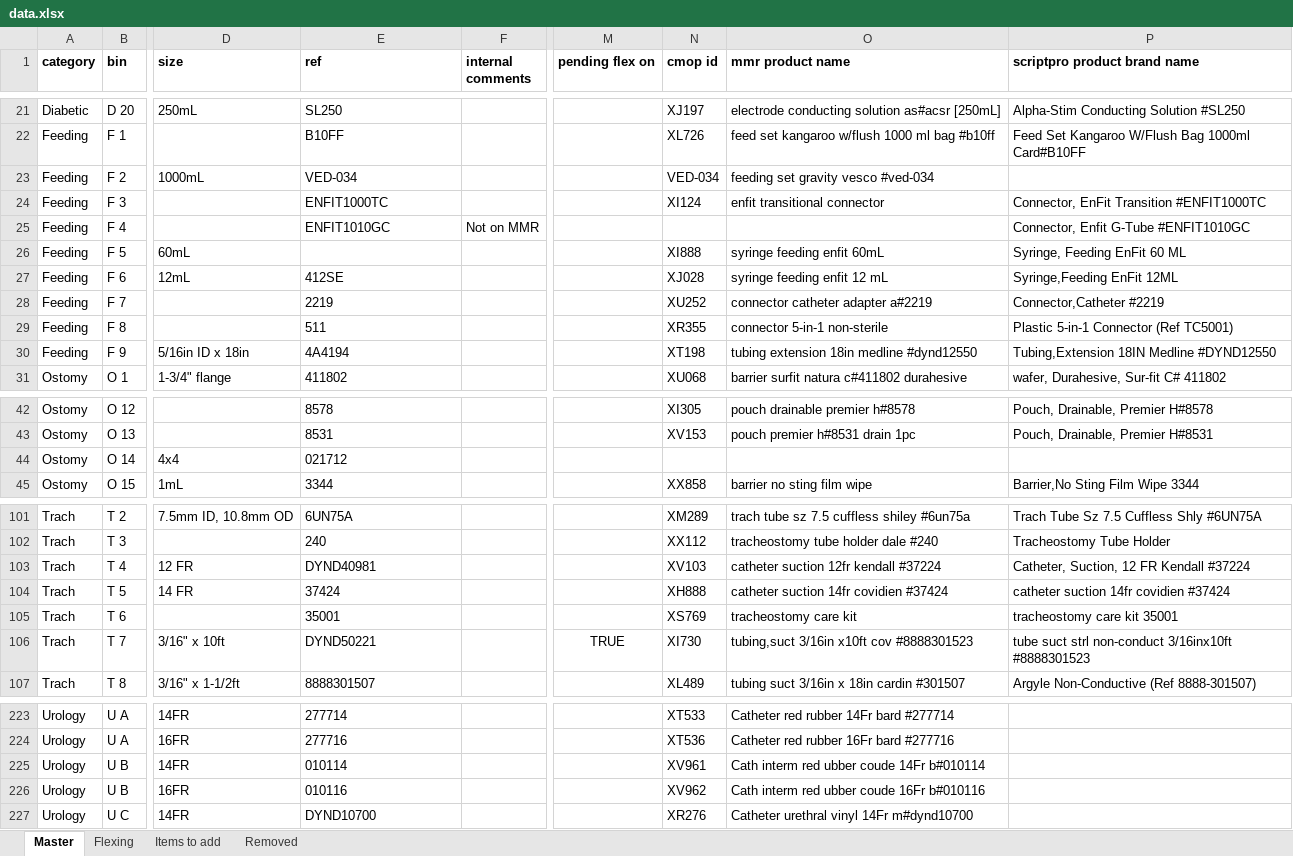
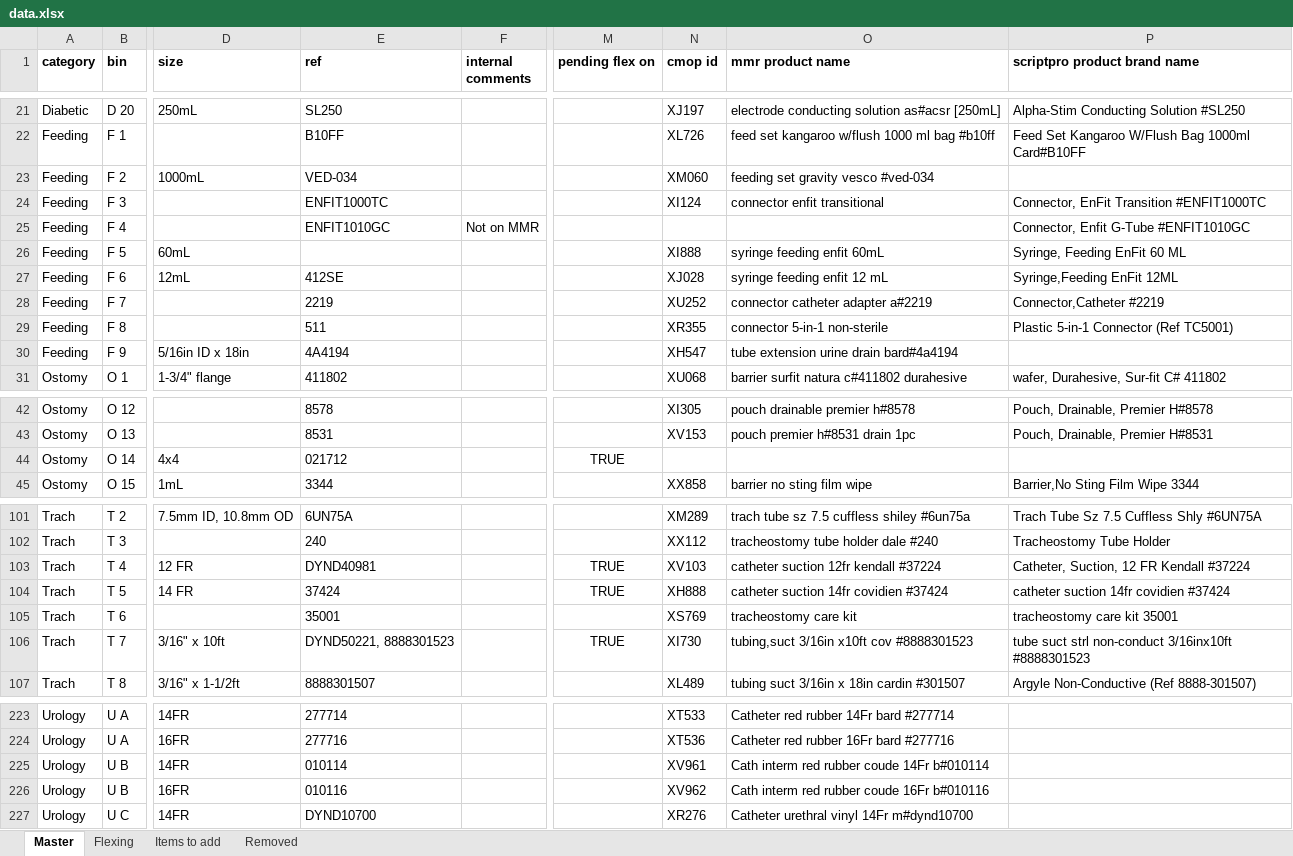
Before and after one commit to broncos-physic/op_supplies, an Excel workbook: data.xlsx, sheet Master, drawn as a sheet; only a part is shown, gaps mark what is left out; values as stored, in another font and other column widths than the file's, no borders; conditional formats and table styles not drawn; the diff covers the shown part only; the diff names each change by its address in the sheet, - before the commit and + after, or states it on an @@ line.

Commit message:
Checked flex on/off statuses

```diff
--- a/data.xlsx (sheet Master)
+++ b/data.xlsx (sheet Master)
-N23 (cmop id): VED-034
+N23 (cmop id): XM060
-O24 (mmr product name): enfit transitional connector
+O24 (mmr product name): connector enfit transitional
-N30 (cmop id): XT198
+N30 (cmop id): XH547
-O30 (mmr product name): tubing extension 18in medline #dynd12550
+O30 (mmr product name): tube extension urine drain bard#4a4194
-P30 (scriptpro product brand name): Tubing,Extension 18IN Medline #DYND12550
+P30 (scriptpro product brand name): (empty)
-M44 (pending flex on): (empty)
+M44 (pending flex on): TRUE
-M103:M104 (pending flex on): (empty)
+M103:M104 (pending flex on): TRUE
-E106 (ref): DYND50221
+E106 (ref): DYND50221, 8888301523
-O225 (mmr product name): Cath interm red ubber coude 14Fr b#010114
+O225 (mmr product name): Cath interm red rubber coude 14Fr b#010114
-O226 (mmr product name): Cath interm red ubber coude 16Fr b#010116
+O226 (mmr product name): Cath interm red rubber coude 16Fr b#010116
```
Also changed, not shown: 2 edited cells elsewhere in this sheet.
